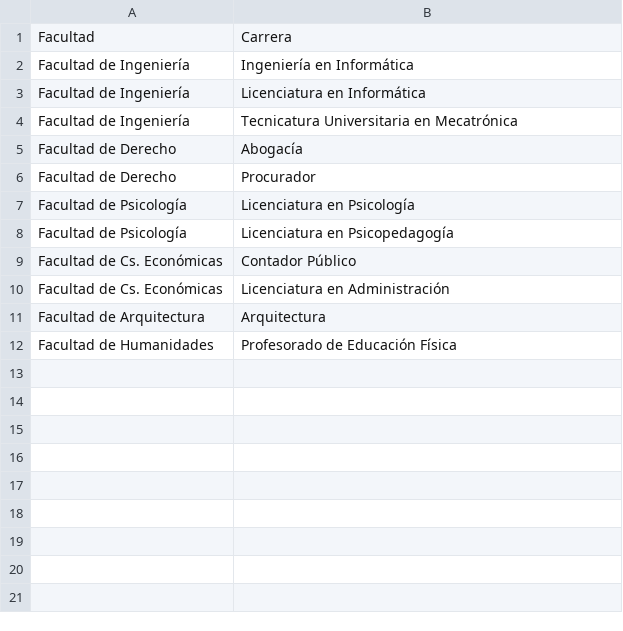
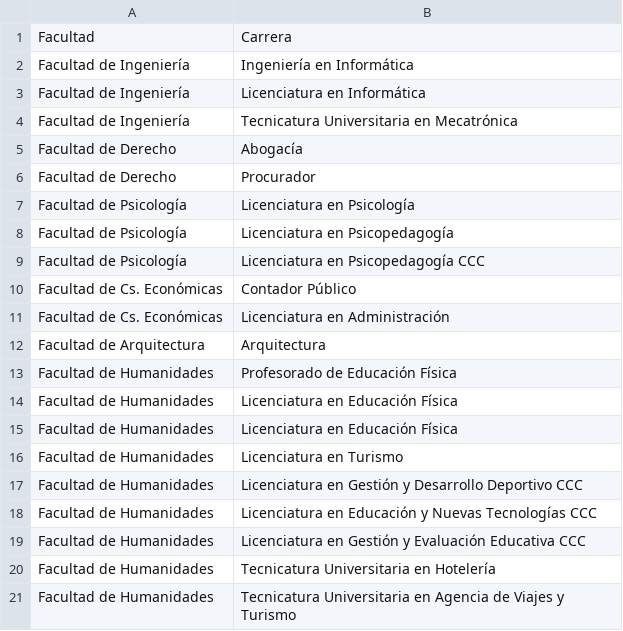
Before and after one commit to sacau-mpb/Calculadora-SACAU-UAA, a CSV file: catalogo_facultades_carreras.csv, drawn as a sheet; the diff names each change by its address in the sheet, - before the commit and + after, or states it on an @@ line.

Commit message:
Update catalogo_facultades_carreras.csv

```diff
--- a/catalogo_facultades_carreras.csv
+++ b/catalogo_facultades_carreras.csv
+row 9: Facultad de Psicología | Licenciatura en Psicopedagogía CCC
+row 14: Facultad de Humanidades | Licenciatura en Educación Física
+row 15: Facultad de Humanidades | Licenciatura en Educación Física
+row 16: Facultad de Humanidades | Licenciatura en Turismo
+row 17: Facultad de Humanidades | Licenciatura en Gestión y Desarrollo Deportivo CCC
+row 18: Facultad de Humanidades | Licenciatura en Educación y Nuevas Tecnologías CCC
+row 19: Facultad de Humanidades | Licenciatura en Gestión y Evaluación Educativa CCC
+row 20: Facultad de Humanidades | Tecnicatura Universitaria en Hotelería
+row 21: Facultad de Humanidades | Tecnicatura Universitaria en Agencia de Viajes y Turismo
```
